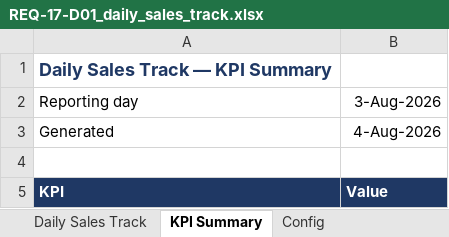
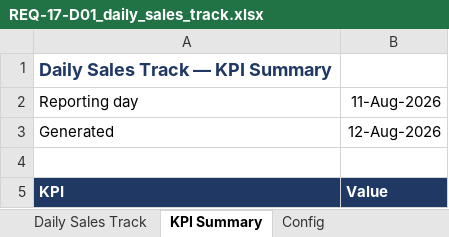
Before and after one commit to digitwebabiraj-byte/abiraj_aios, an Excel workbook: development/abiraj_mini_aios_workbench/projects/PRJ-2026-015_daily-sales-track/evidence/final_outputs/REQ-17_daily-sales-track/REQ-17-D01_daily_sales_track.xlsx, sheet KPI Summary, drawn as a sheet; only a part is shown; values as stored, in another font and other column widths than the file's, no borders; the diff names each change by its address in the sheet, - before the commit and + after, or states it on an @@ line.

```diff
--- a/development/abiraj_mini_aios_workbench/projects/PRJ-2026-015_daily-sales-track/evidence/final_outputs/REQ-17_daily-sales-track/REQ-17-D01_daily_sales_track.xlsx (sheet KPI Summary)
+++ b/development/abiraj_mini_aios_workbench/projects/PRJ-2026-015_daily-sales-track/evidence/final_outputs/REQ-17_daily-sales-track/REQ-17-D01_daily_sales_track.xlsx (sheet KPI Summary)
-B2: 3-Aug-2026
+B2: 11-Aug-2026
-B3: 4-Aug-2026
+B3: 12-Aug-2026
```
Also changed, not shown: sheet Daily Sales Track, sheet Engine Inputs, sheet Data Notes, 3 other files.
